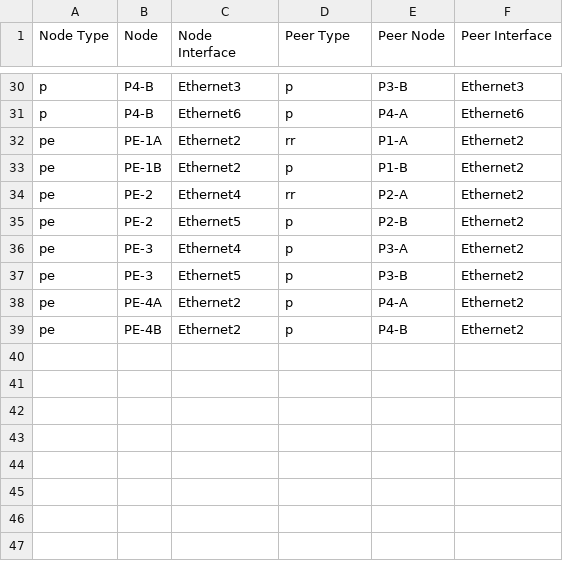
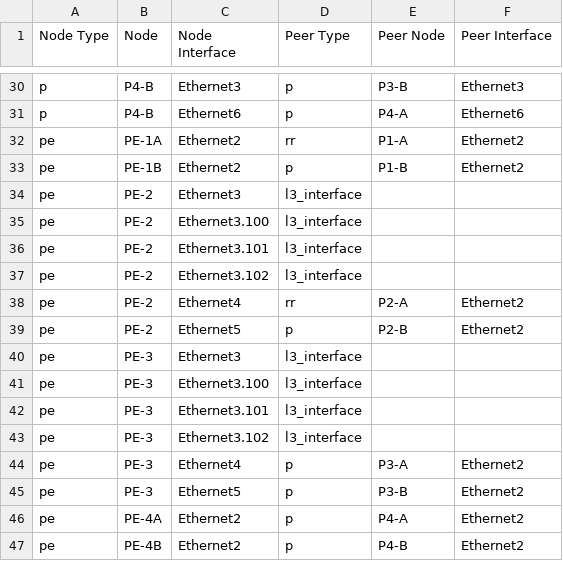
Before and after one commit to emilarista/mpls-vxlan-avd-poc, a CSV file: documentation/fabric/MPLS_NETWORK-topology.csv, drawn as a sheet; only a part is shown, gaps mark what is left out; the diff names each change by its address in the sheet, - before the commit and + after, or states it on an @@ line.

```diff
--- a/documentation/fabric/MPLS_NETWORK-topology.csv
+++ b/documentation/fabric/MPLS_NETWORK-topology.csv
+row 34: pe | PE-2 | Ethernet3 | l3_interface
+row 35: pe | PE-2 | Ethernet3.100 | l3_interface
+row 36: pe | PE-2 | Ethernet3.101 | l3_interface
+row 37: pe | PE-2 | Ethernet3.102 | l3_interface
+row 40: pe | PE-3 | Ethernet3 | l3_interface
+row 41: pe | PE-3 | Ethernet3.100 | l3_interface
+row 42: pe | PE-3 | Ethernet3.101 | l3_interface
+row 43: pe | PE-3 | Ethernet3.102 | l3_interface
```
Also changed, not shown: 37 other files.
